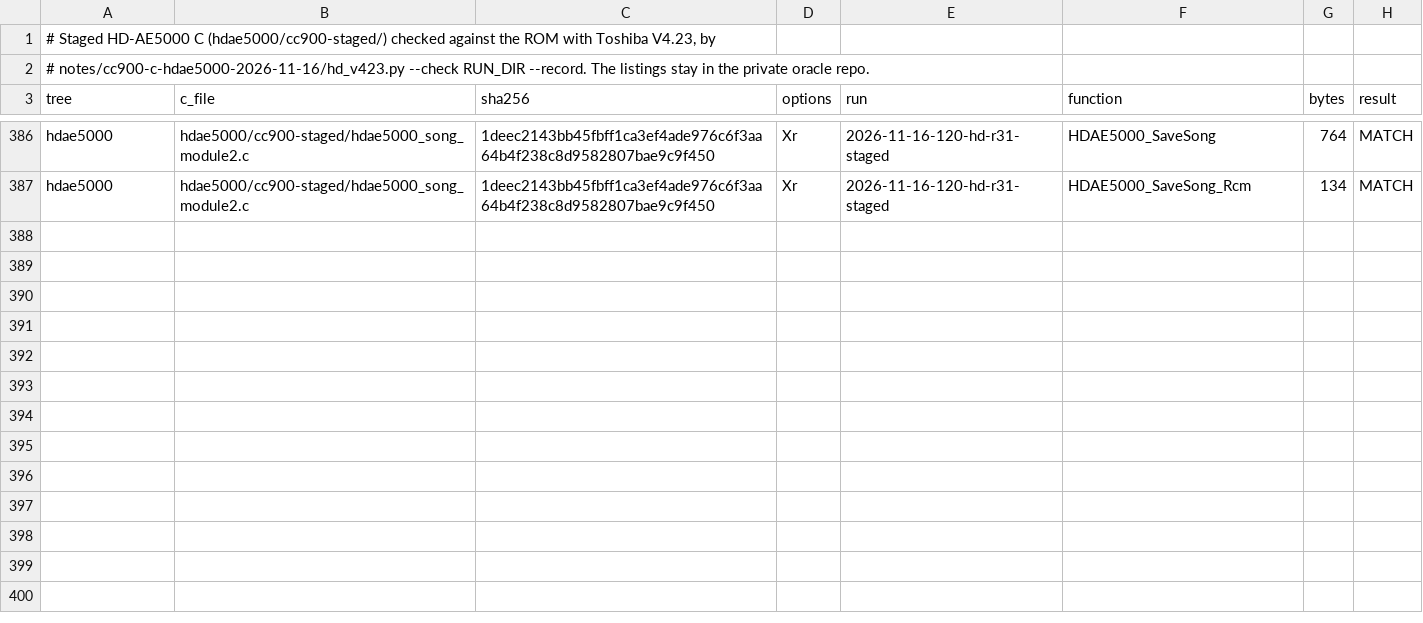
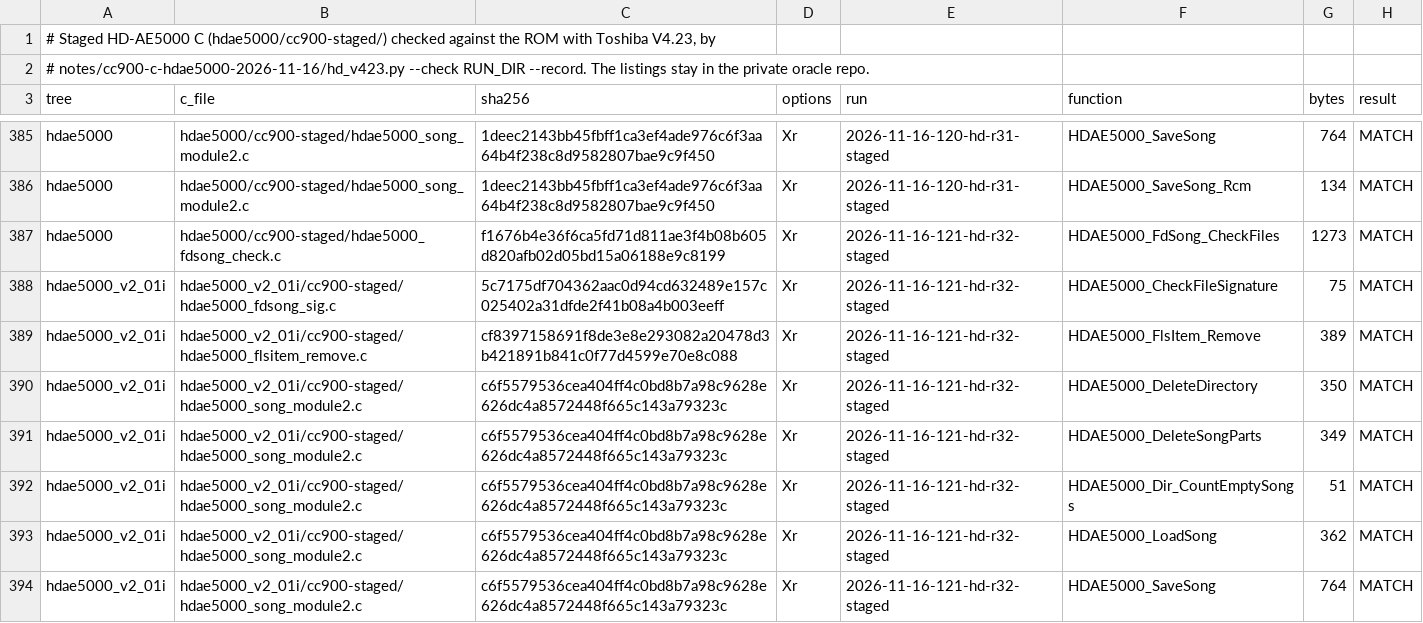
Before and after one commit to ArqueologiaDigital/technics-roms-disasm, a TSV file: notes/cc900-c-hdae5000-2026-11-16/staged_v423.tsv, drawn as a sheet; only a part is shown, gaps mark what is left out; the diff covers the shown part only.

```diff
--- a/notes/cc900-c-hdae5000-2026-11-16/staged_v423.tsv
+++ b/notes/cc900-c-hdae5000-2026-11-16/staged_v423.tsv
@@ -387 +386,9 @@ hdae5000	hdae5000/cc900-staged/hdae5000_song_module2.c	1deec2143bb45fbff1ca3ef4a
 hdae5000	hdae5000/cc900-staged/hdae5000_song_module2.c	1deec2143bb45fbff1ca3ef4ade976c6f3aa64b4f238c8d9582807bae9c9f450	Xr	2026-11-16-120-hd-r31-staged	HDAE5000_SaveSong_Rcm	134	MATCH
+hdae5000	hdae5000/cc900-staged/hdae5000_fdsong_check.c	f1676b4e36f6ca5fd71d811ae3f4b08b605d820afb02d05bd15a06188e9c8199	Xr	2026-11-16-121-hd-r32-staged	HDAE5000_FdSong_CheckFiles	1273	MATCH
+hdae5000_v2_01i	hdae5000_v2_01i/cc900-staged/hdae5000_fdsong_sig.c	5c7175df704362aac0d94cd632489e157c025402a31dfde2f41b08a4b003eeff	Xr	2026-11-16-121-hd-r32-staged	HDAE5000_CheckFileSignature	75	MATCH
+hdae5000_v2_01i	hdae5000_v2_01i/cc900-staged/hdae5000_flsitem_remove.c	cf8397158691f8de3e8e293082a20478d3b421891b841c0f77d4599e70e8c088	Xr	2026-11-16-121-hd-r32-staged	HDAE5000_FlsItem_Remove	389	MATCH
+hdae5000_v2_01i	hdae5000_v2_01i/cc900-staged/hdae5000_song_module2.c	c6f5579536cea404ff4c0bd8b7a98c9628e626dc4a8572448f665c143a79323c	Xr	2026-11-16-121-hd-r32-staged	HDAE5000_DeleteDirectory	350	MATCH
+hdae5000_v2_01i	hdae5000_v2_01i/cc900-staged/hdae5000_song_module2.c	c6f5579536cea404ff4c0bd8b7a98c9628e626dc4a8572448f665c143a79323c	Xr	2026-11-16-121-hd-r32-staged	HDAE5000_DeleteSongParts	349	MATCH
+hdae5000_v2_01i	hdae5000_v2_01i/cc900-staged/hdae5000_song_module2.c	c6f5579536cea404ff4c0bd8b7a98c9628e626dc4a8572448f665c143a79323c	Xr	2026-11-16-121-hd-r32-staged	HDAE5000_Dir_CountEmptySongs	51	MATCH
+hdae5000_v2_01i	hdae5000_v2_01i/cc900-staged/hdae5000_song_module2.c	c6f5579536cea404ff4c0bd8b7a98c9628e626dc4a8572448f665c143a79323c	Xr	2026-11-16-121-hd-r32-staged	HDAE5000_LoadSong	362	MATCH
+hdae5000_v2_01i	hdae5000_v2_01i/cc900-staged/hdae5000_song_module2.c	c6f5579536cea404ff4c0bd8b7a98c9628e626dc4a8572448f665c143a79323c	Xr	2026-11-16-121-hd-r32-staged	HDAE5000_SaveSong	764	MATCH
```
Also changed, not shown: 8 added rows and 1 removed row elsewhere in this file.
